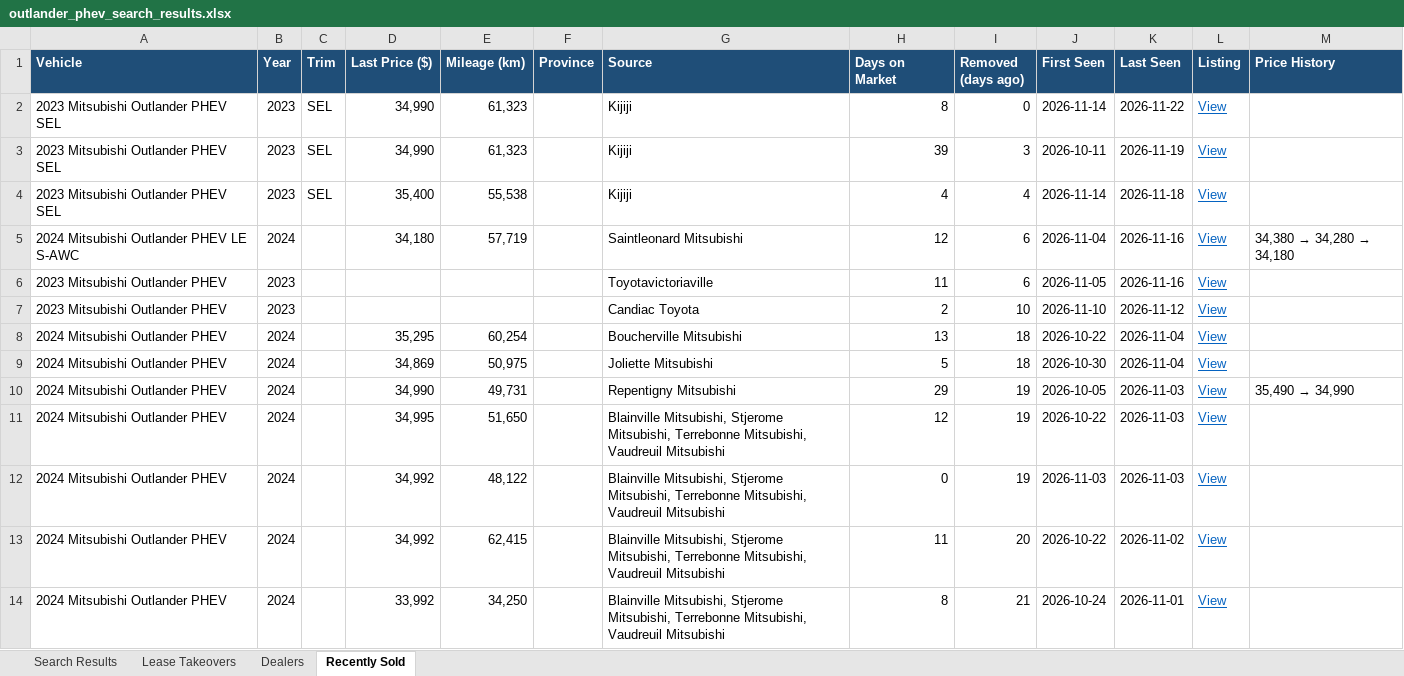
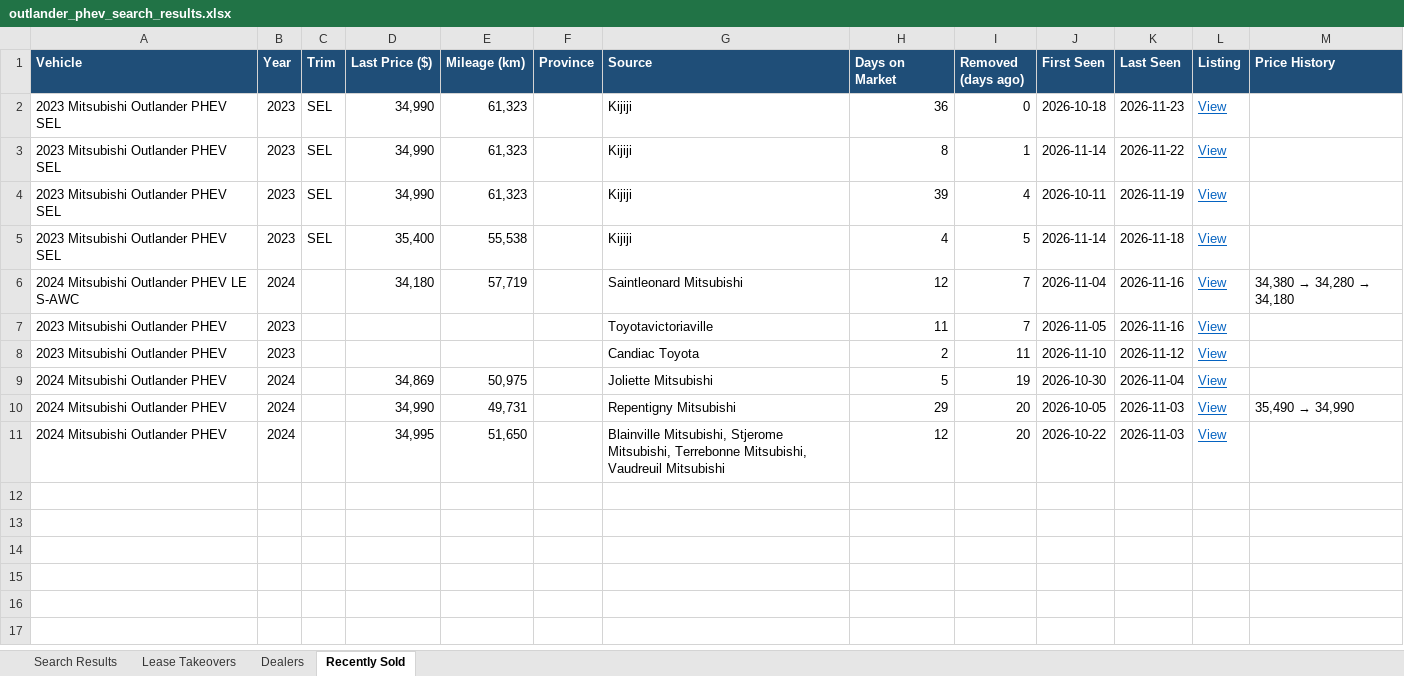
Before and after one commit to mdnaseershah/vehicle-search-automation, an Excel workbook: outlander_phev_search_results.xlsx, sheet Recently Sold, drawn as a sheet; values as stored, in another font and other column widths than the file's, no borders; removed rows and columns are numbered as before the commit, all else as after; the diff names each change by its address in the sheet, - before the commit and + after, or states it on an @@ line.

```diff
--- a/outlander_phev_search_results.xlsx (sheet Recently Sold)
+++ b/outlander_phev_search_results.xlsx (sheet Recently Sold)
+row 2: 2023 Mitsubishi Outlander PHEV SEL | 2023 | SEL | 34,990 | 61,323 |  | Kijiji | 36 | 0 | 2026-10-18 | 2026-11-23 | View
-I3 (Removed (days ago)): 0
+I3 (Removed (days ago)): 1
-I4 (Removed (days ago)): 3
+I4 (Removed (days ago)): 4
-I5 (Removed (days ago)): 4
+I5 (Removed (days ago)): 5
-I6:I7 (Removed (days ago)): 6
+I6:I7 (Removed (days ago)): 7
-I8 (Removed (days ago)): 10
+I8 (Removed (days ago)): 11
-row 8: 2024 Mitsubishi Outlander PHEV | 2024 |  | 35,295 | 60,254 |  | Boucherville Mitsubishi | 13 | 18 | 2026-10-22 | 2026-11-04 | View
-I9 (Removed (days ago)): 18
+I9 (Removed (days ago)): 19
-I10:I11 (Removed (days ago)): 19
+I10:I11 (Removed (days ago)): 20
-row 12: 2024 Mitsubishi Outlander PHEV | 2024 |  | 34,992 | 48,122 |  | Blainville Mitsubishi, Stjerome Mitsubishi, Terrebonne Mitsubishi, Vaudreuil Mitsubishi | 0 | 19 | 2026-11-03 | 2026-11-03 | View
-row 13: 2024 Mitsubishi Outlander PHEV | 2024 |  | 34,992 | 62,415 |  | Blainville Mitsubishi, Stjerome Mitsubishi, Terrebonne Mitsubishi, Vaudreuil Mitsubishi | 11 | 20 | 2026-10-22 | 2026-11-02 | View
-row 14: 2024 Mitsubishi Outlander PHEV | 2024 |  | 33,992 | 34,250 |  | Blainville Mitsubishi, Stjerome Mitsubishi, Terrebonne Mitsubishi, Vaudreuil Mitsubishi | 8 | 21 | 2026-10-24 | 2026-11-01 | View
```
Also changed, not shown: sheet Search Results, sheet Lease Takeovers, 3 other files.
